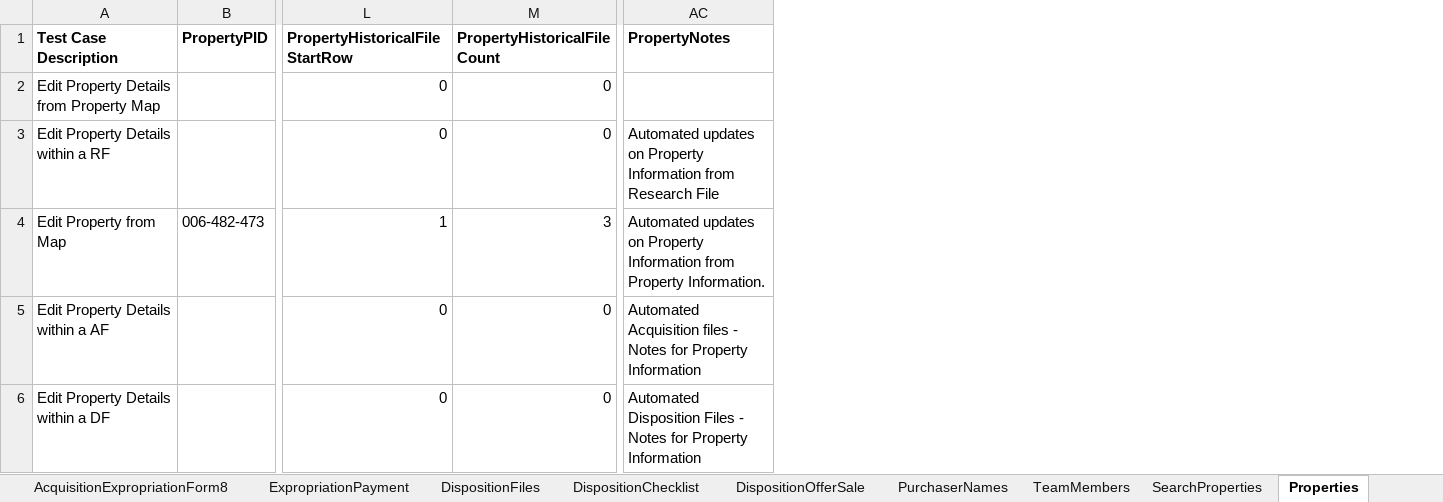
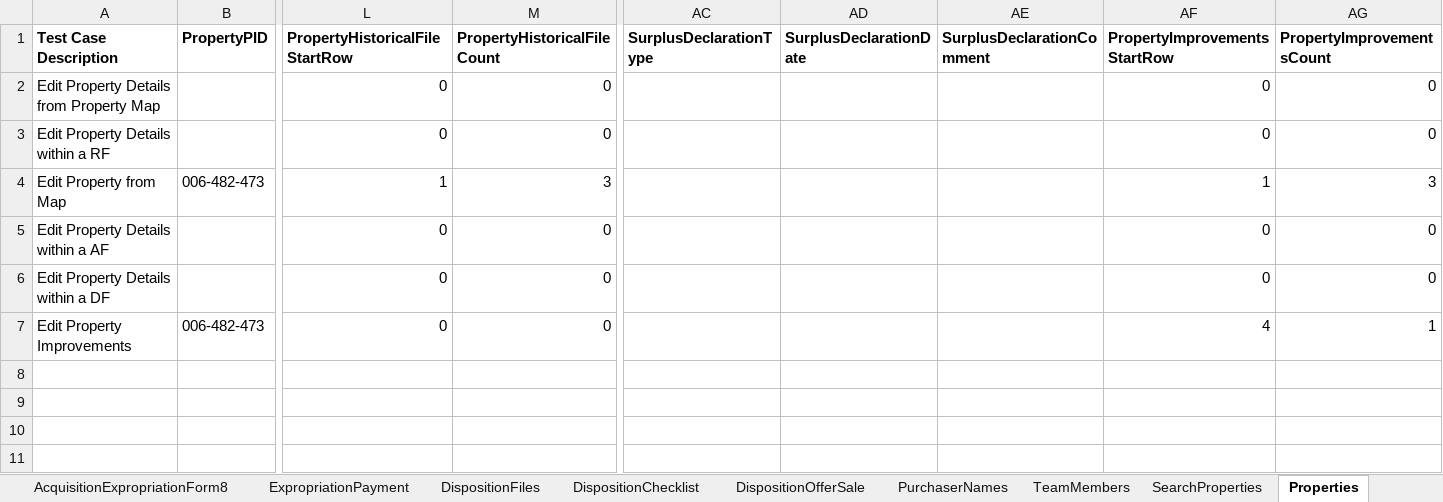
Before and after one commit to bcgov/PSP, an Excel workbook: testing/PIMS.Tests.Automation/Data/PIMS_Testing_Data.xlsx, sheet Properties, drawn as a sheet; only a part is shown, gaps mark what is left out; values as stored, in another font and other column widths than the file's, no borders; removed rows and columns are numbered as before the commit, all else as after; rows hold the shown columns only; the diff names each change by its address in the sheet, - before the commit and + after, or states it on an @@ line.

```diff
--- a/testing/PIMS.Tests.Automation/Data/PIMS_Testing_Data.xlsx (sheet Properties)
+++ b/testing/PIMS.Tests.Automation/Data/PIMS_Testing_Data.xlsx (sheet Properties)
-column AC (PropertyNotes), rows 3-6: Automated updates on Property Information from Research File | Automated updates on Property Information from Property Information. | Automated Acquisition files - Notes for Property Information | Automated Disposition Files - Notes for Property Information
+column AC (SurplusDeclarationType), empty
+column AD (SurplusDeclarationDate), empty
+column AE (SurplusDeclarationComment), empty
+column AF (PropertyImprovementsStartRow), rows 2-6: 0 | 0 | 1 | 0 | 0
+column AG (PropertyImprovementsCount), rows 2-6: 0 | 0 | 3 | 0 | 0
+row 7: Edit Property Improvements | 006-482-473 | 0 | 0 |  |  |  | 4 | 1
```
Also changed, not shown: sheet Leases, sheet AcquisitionFiles, sheet DispositionFiles, other sheet tabs, 25 other files.
